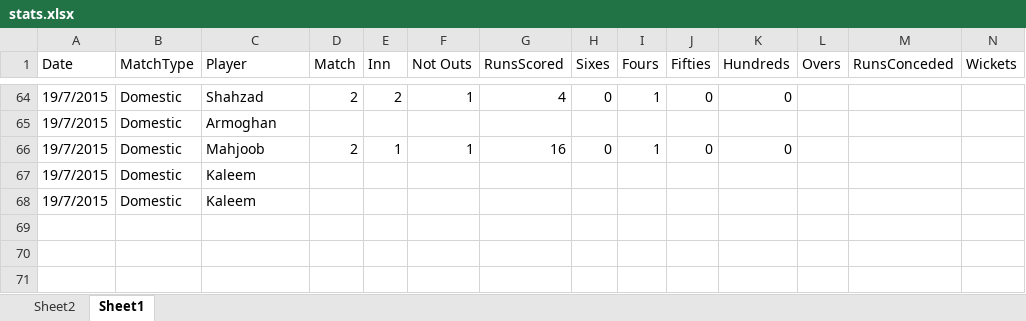
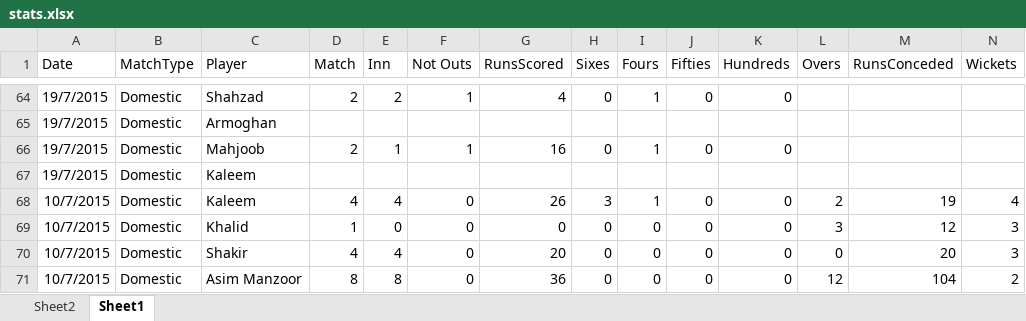
Before and after one commit to kaleemnet/pakcricketjo, an Excel workbook: stats/stats.xlsx, sheet Sheet1, drawn as a sheet; only a part is shown, gaps mark what is left out; values as stored, in another font and other column widths than the file's, no borders; table styles not drawn; removed rows and columns are numbered as before the commit, all else as after; rows hold the shown columns only; the diff names each change by its address in the sheet, - before the commit and + after, or states it on an @@ line.

```diff
--- a/stats/stats.xlsx (sheet Sheet1)
+++ b/stats/stats.xlsx (sheet Sheet1)
-row 68: 19/7/2015 | Domestic | Kaleem
+row 68: 10/7/2015 | Domestic | Kaleem | 4 | 4 | 0 | 26 | 3 | 1 | 0 | 0 | 2 | 19 | 4
+row 69: 10/7/2015 | Domestic | Khalid | 1 | 0 | 0 | 0 | 0 | 0 | 0 | 0 | 3 | 12 | 3
+row 70: 10/7/2015 | Domestic | Shakir | 4 | 4 | 0 | 20 | 0 | 0 | 0 | 0 | 0 | 20 | 3
+row 71: 10/7/2015 | Domestic | Asim Manzoor | 8 | 8 | 0 | 36 | 0 | 0 | 0 | 0 | 12 | 104 | 2
```
Also changed, not shown: sheet Sheet2, 3 other files.
